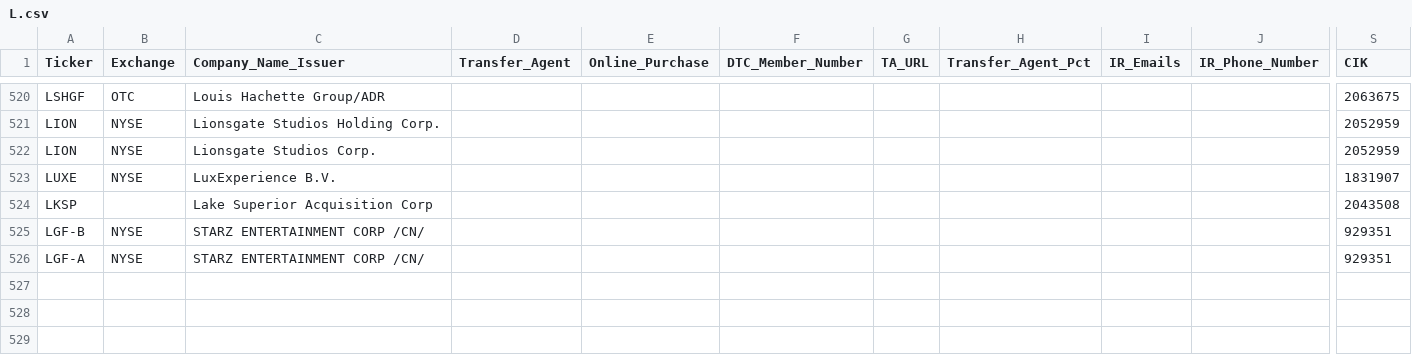
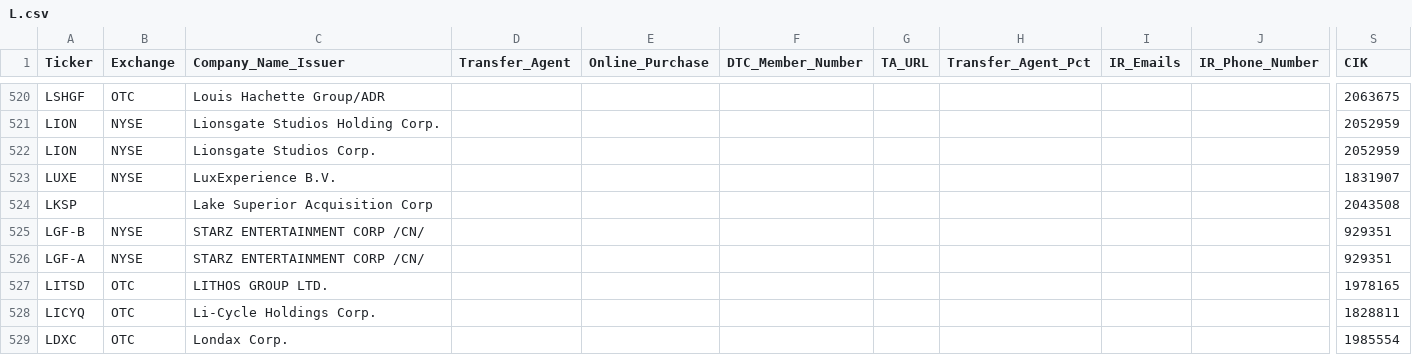
Before and after one commit to WhyDRS/Database, a CSV file: data/Issuers/Main-Database-CSV-Files/L.csv, drawn as a sheet; only a part is shown, gaps mark what is left out; rows hold the shown columns only; the diff names each change by its address in the sheet, - before the commit and + after, or states it on an @@ line.

```diff
--- a/data/Issuers/Main-Database-CSV-Files/L.csv
+++ b/data/Issuers/Main-Database-CSV-Files/L.csv
+row 527: LITSD | OTC | LITHOS GROUP LTD. |  |  |  |  |  |  |  | 1978165
+row 528: LICYQ | OTC | Li-Cycle Holdings Corp. |  |  |  |  |  |  |  | 1828811
+row 529: LDXC | OTC | Londax Corp. |  |  |  |  |  |  |  | 1985554
```
Also changed, not shown: data/Issuers/Main-Database-CSV-Files/T.csv, data/Issuers/Main-Database-CSV-Files/V.csv, 20 other files.
